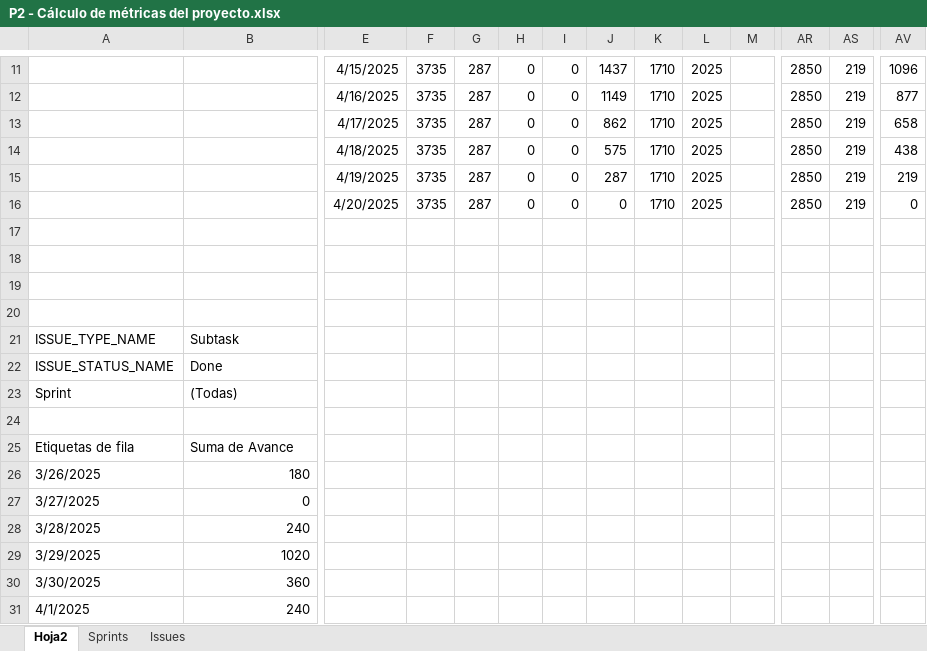
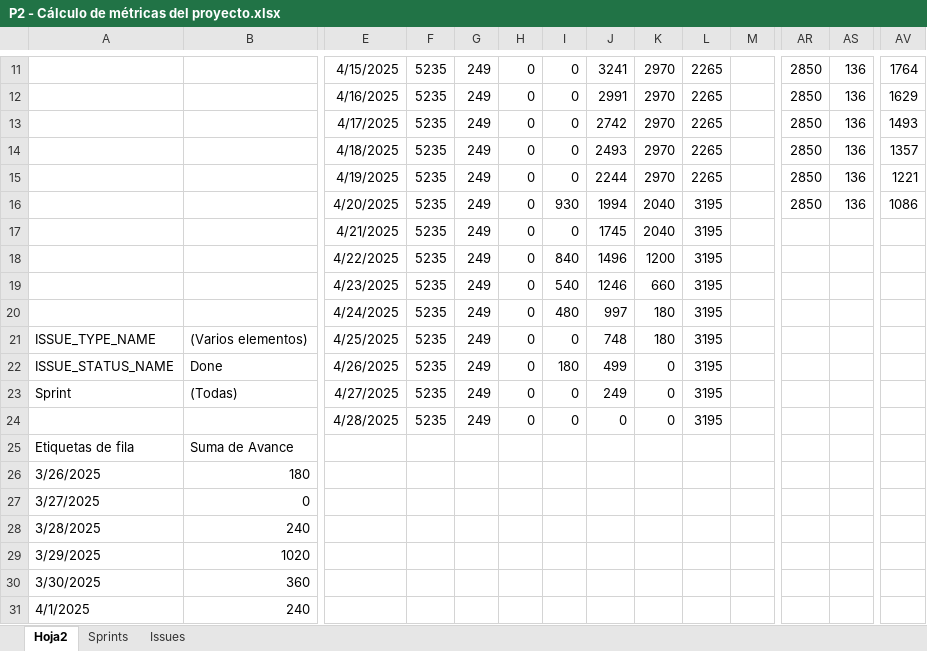
Before and after one commit to proyectoFinalMiso/proyecto_final_miso_arquitectura, an Excel workbook: Docs/P2 - Cálculo de métricas del proyecto.xlsx, sheet Hoja2, drawn as a sheet; only a part is shown, gaps mark what is left out; values as stored, in another font and other column widths than the file's, no borders; charts and pictures and table styles not drawn; removed rows and columns are numbered as before the commit, all else as after; rows hold the shown columns only; the diff covers the shown part only; the diff names each change by its address in the sheet, - before the commit and + after, or states it on an @@ line.

```diff
--- a/Docs/P2 - Cálculo de métricas del proyecto.xlsx (sheet Hoja2)
+++ b/Docs/P2 - Cálculo de métricas del proyecto.xlsx (sheet Hoja2)
-F11:F16: 3735
+F11:F16: 5235
-G11:G16: 287
+G11:G16: 249
-J11: 1437
+J11: 3241
-K11:K15: 1710
+K11:K15: 2970
-L11:L15: 2025
+L11:L15: 2265
-AS11:AS16: 219
+AS11:AS16: 136
-AV11: 1096
+AV11: 1764
-J12: 1149
+J12: 2991
-AV12: 877
+AV12: 1629
-J13: 862
+J13: 2742
-AV13: 658
+AV13: 1493
-J14: 575
+J14: 2493
-AV14: 438
+AV14: 1357
-J15: 287
+J15: 2244
-AV15: 219
+AV15: 1221
-I16: 0
+I16: 930
-J16: 0
+J16: 1994
-K16: 1710
+K16: 2040
-L16: 2025
+L16: 3195
-AV16: 0
+AV16: 1086
-row 17: (empty)
+row 17:  |  | 4/21/2025 | 5235 | 249 | 0 | 0 | 1745 | 2040 | 3195
-row 18: (empty)
+row 18:  |  | 4/22/2025 | 5235 | 249 | 0 | 840 | 1496 | 1200 | 3195
-row 19: (empty)
+row 19:  |  | 4/23/2025 | 5235 | 249 | 0 | 540 | 1246 | 660 | 3195
-row 20: (empty)
+row 20:  |  | 4/24/2025 | 5235 | 249 | 0 | 480 | 997 | 180 | 3195
-row 21: ISSUE_TYPE_NAME | Subtask
-row 22: ISSUE_STATUS_NAME | Done
-row 23: Sprint | (Todas)
-row 21: (empty)
+row 21: ISSUE_TYPE_NAME | (Varios elementos) | 4/25/2025 | 5235 | 249 | 0 | 0 | 748 | 180 | 3195
+row 22: ISSUE_STATUS_NAME | Done | 4/26/2025 | 5235 | 249 | 0 | 180 | 499 | 0 | 3195
+row 23: Sprint | (Todas) | 4/27/2025 | 5235 | 249 | 0 | 0 | 249 | 0 | 3195
+row 24:  |  | 4/28/2025 | 5235 | 249 | 0 | 0 | 0 | 0 | 3195
```
Also changed, not shown: 9 added rows, 4 removed rows and 118 edited cells elsewhere in this sheet, sheet Issues, sheet Sprints, formulas that keep their value, hidden cells, charts or pictures.
